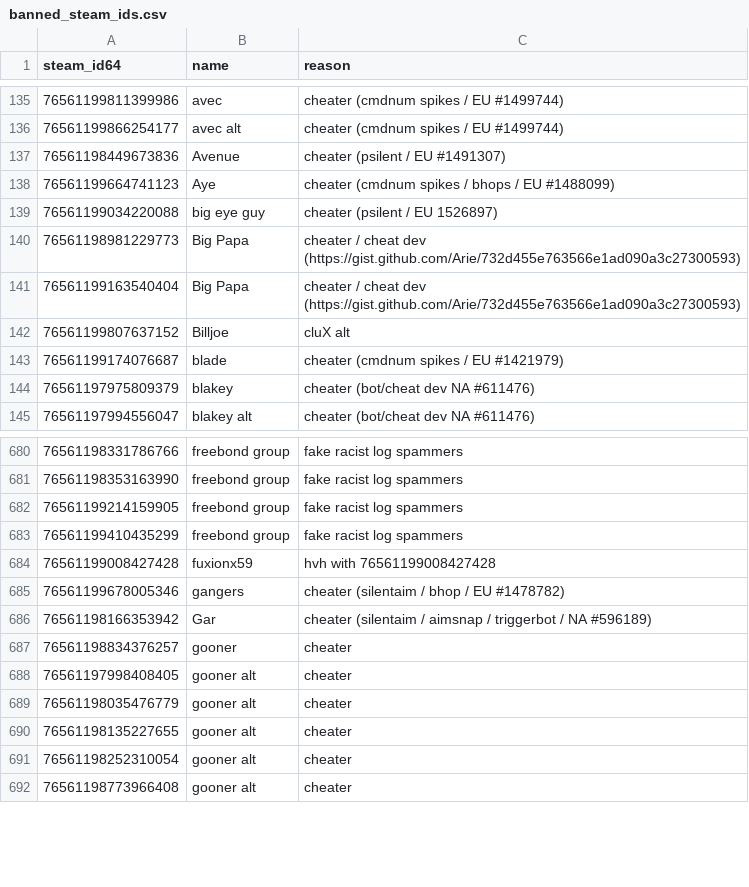
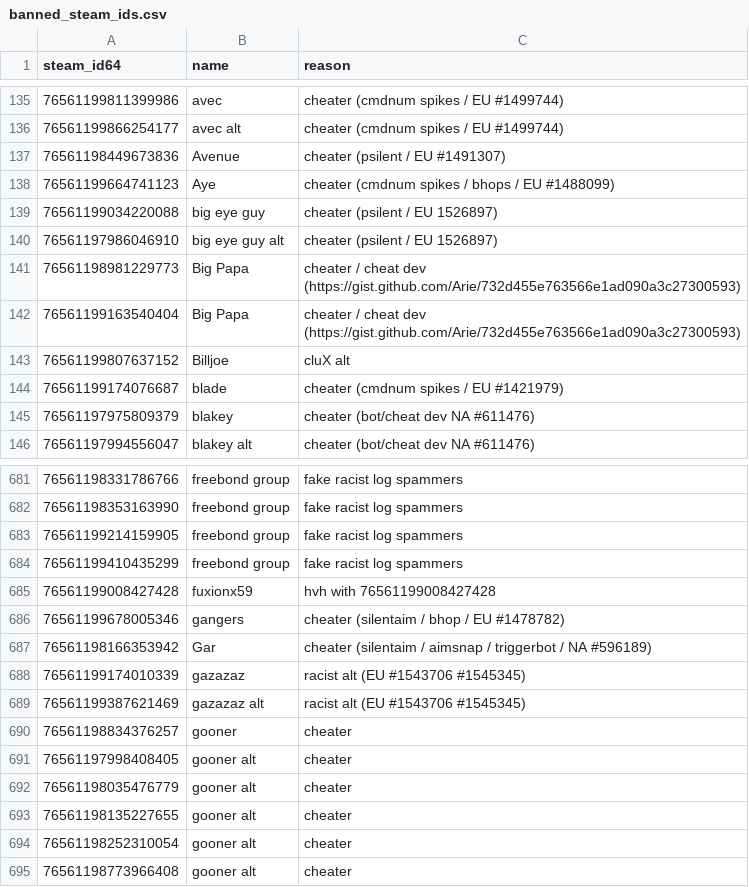
Before and after one commit to Arie/serveme, a CSV file: doc/banned_steam_ids.csv, drawn as a sheet; only a part is shown, gaps mark what is left out; the diff names each change by its address in the sheet, - before the commit and + after, or states it on an @@ line.

Commit message:
Ban alts, racists

```diff
--- a/doc/banned_steam_ids.csv
+++ b/doc/banned_steam_ids.csv
+row 140: 76561197986046910 | big eye guy alt | cheater (psilent / EU 1526897)
+row 688: 76561199174010339 | gazazaz | racist alt (EU #1543706 #1545345)
+row 689: 76561199387621469 | gazazaz alt | racist alt (EU #1543706 #1545345)
```
